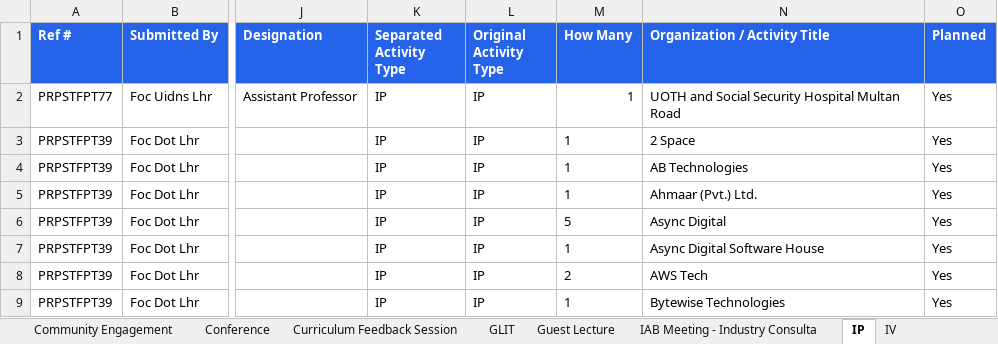
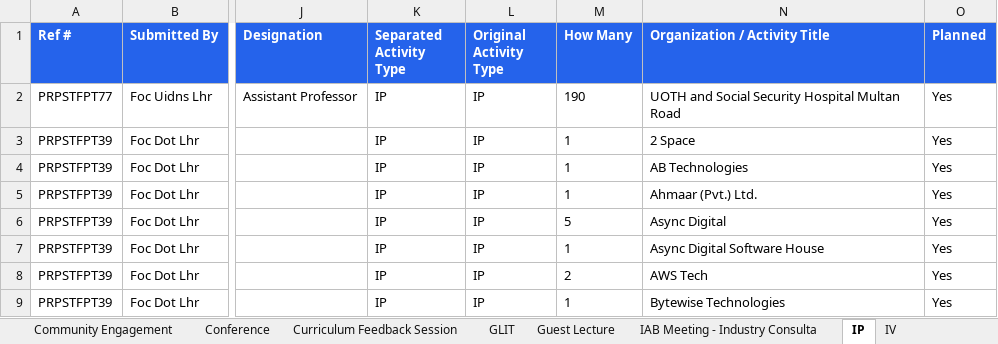
Before and after one commit to GMAC1231/New-UOL-2026, an Excel workbook: UOL_Separated_All_Activity_Data_Cleaned.xlsx, sheet IP, drawn as a sheet; only a part is shown, gaps mark what is left out; values as stored, in another font and other column widths than the file's, no borders; the diff names each change by its address in the sheet, - before the commit and + after, or states it on an @@ line.

```diff
--- a/UOL_Separated_All_Activity_Data_Cleaned.xlsx (sheet IP)
+++ b/UOL_Separated_All_Activity_Data_Cleaned.xlsx (sheet IP)
-M2 (How Many): 1
+M2 (How Many): 190
```
Also changed, not shown: sheet GLIT, sheet Guest Lecture, sheet All Separated Activities, sheet Summary, sheet Guest Lecture - GLIT, formulas that keep their value, 39 other files.
